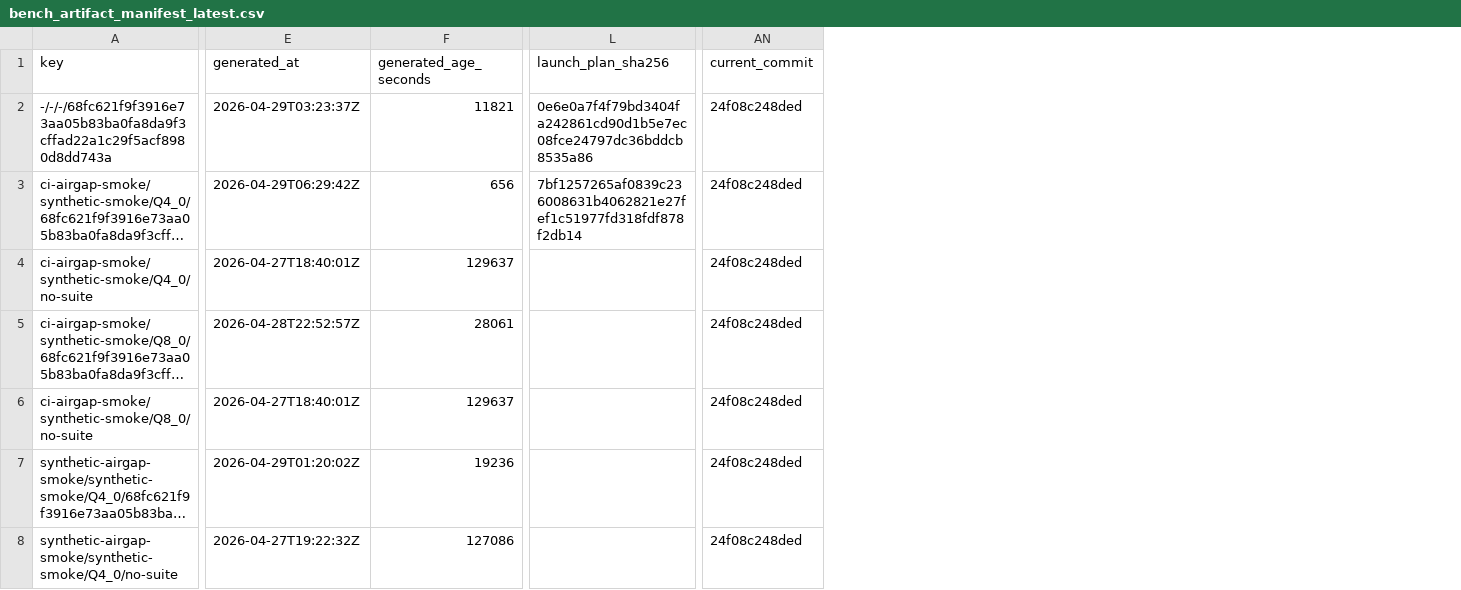
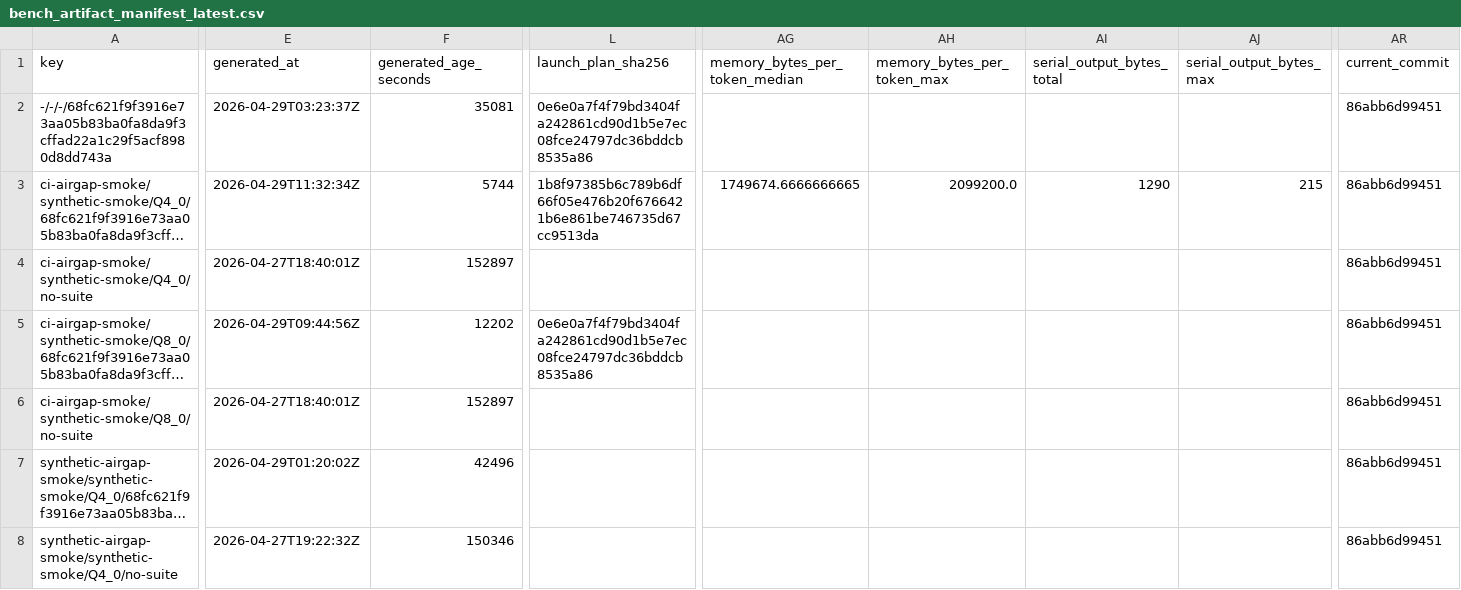
Before and after one commit to daniel-mf-92/holyc-inference, a CSV file: bench/results/bench_artifact_manifest_latest.csv, drawn as a sheet; only a part is shown, gaps mark what is left out; long unchanged cells end in …; addresses are those after the commit; the diff covers the shown part only; the diff names each change by its address in the sheet, - before the commit and + after, or states it on an @@ line.

```diff
--- a/bench/results/bench_artifact_manifest_latest.csv
+++ b/bench/results/bench_artifact_manifest_latest.csv
+column AG (memory_bytes_per_token_median), row 3: 1749674.6666666665
+column AH (memory_bytes_per_token_max), row 3: 2099200.0
+column AI (serial_output_bytes_total), row 3: 1290
+column AJ (serial_output_bytes_max), row 3: 215
-F2 (generated_age_seconds): 11821
+F2 (generated_age_seconds): 35081
-AR2:AR8 (current_commit): 24f08c248ded
+AR2:AR8 (current_commit): 86abb6d99451
-E3 (generated_at): 2026-04-29T06:29:42Z
+E3 (generated_at): 2026-04-29T11:32:34Z
-F3 (generated_age_seconds): 656
+F3 (generated_age_seconds): 5744
-L3 (launch_plan_sha256): 7bf1257265af0839c236008631b4062821e27fef1c51977fd318fdf878f2db14
+L3 (launch_plan_sha256): 1b8f97385b6c789b6df66f05e476b20f6766421b6e861be746735d67cc9513da
-F4 (generated_age_seconds): 129637
+F4 (generated_age_seconds): 152897
-E5 (generated_at): 2026-04-28T22:52:57Z
+E5 (generated_at): 2026-04-29T09:44:56Z
-F5 (generated_age_seconds): 28061
+F5 (generated_age_seconds): 12202
-L5 (launch_plan_sha256): (empty)
+L5 (launch_plan_sha256): 0e6e0a7f4f79bd3404fa242861cd90d1b5e7ec08fce24797dc36bddcb8535a86
-F6 (generated_age_seconds): 129637
+F6 (generated_age_seconds): 152897
-F7 (generated_age_seconds): 19236
+F7 (generated_age_seconds): 42496
-F8 (generated_age_seconds): 127086
+F8 (generated_age_seconds): 150346
```
Also changed, not shown: 24 edited cells elsewhere in this file, bench/results/bench_artifact_manifest_dry_run_coverage_latest.csv, bench/results/bench_result_index_command_drift_latest.csv, 16 other files.
